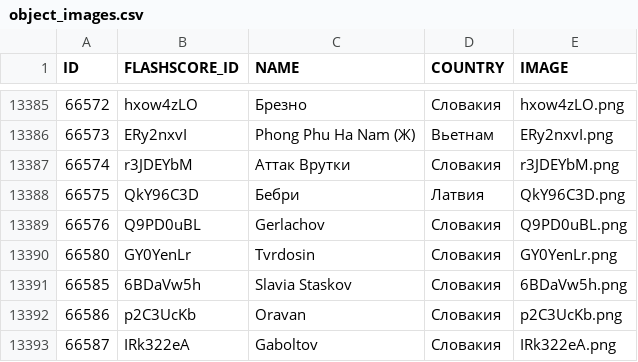
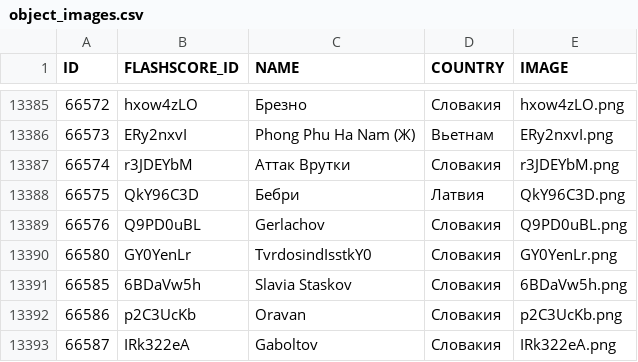
Before and after one commit to R1ON/rename-images, a CSV file: object_images.csv, drawn as a sheet; only a part is shown, gaps mark what is left out.

```diff
--- a/object_images.csv
+++ b/object_images.csv
@@ -13389,3 +13389,3 @@
 "66576";"Q9PD0uBL";"Gerlachov";"Словакия";"Q9PD0uBL.png"
-"66580";"GY0YenLr";"Tvrdosin";"Словакия";"GY0YenLr.png"
+"66580";"GY0YenLr";"Tvrdosin"dIsstkY0;"Словакия";"GY0YenLr.png"
 "66585";"6BDaVw5h";"Slavia Staskov";"Словакия";"6BDaVw5h.png"
```
Also changed, not shown: 1 other file.
